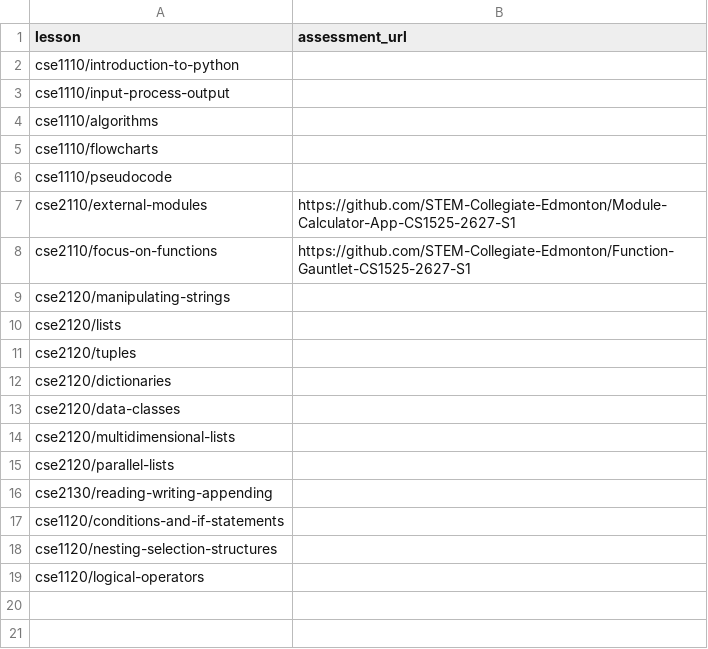
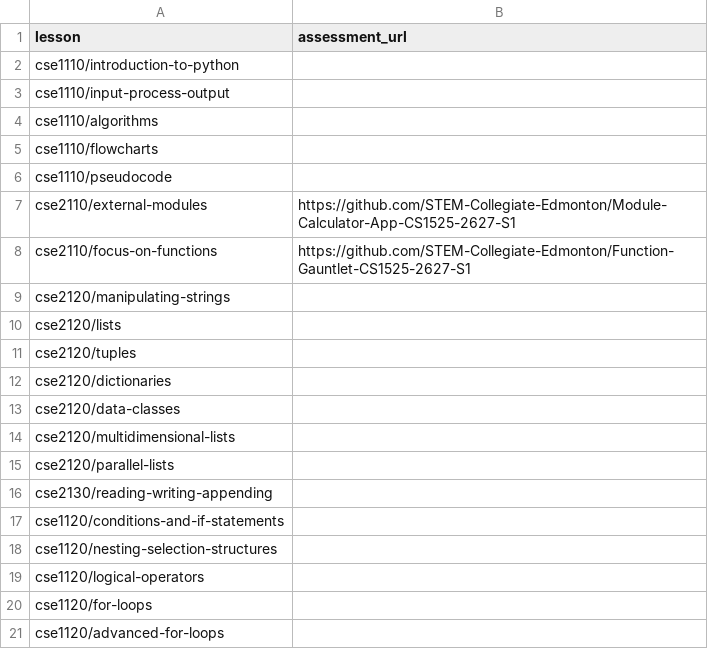
Before and after one commit to SmugPumpkins/animated-algorithms, a CSV file: site/assignments.csv, drawn as a sheet.

Commit message:
Add basic and advanced for-loop lessons for CSE 1120

```diff
--- a/site/assignments.csv
+++ b/site/assignments.csv
@@ -19 +19,3 @@ cse1120/nesting-selection-structures,
 cse1120/logical-operators,
+cse1120/for-loops,
+cse1120/advanced-for-loops,
```
Also changed, not shown: 11 other files.
